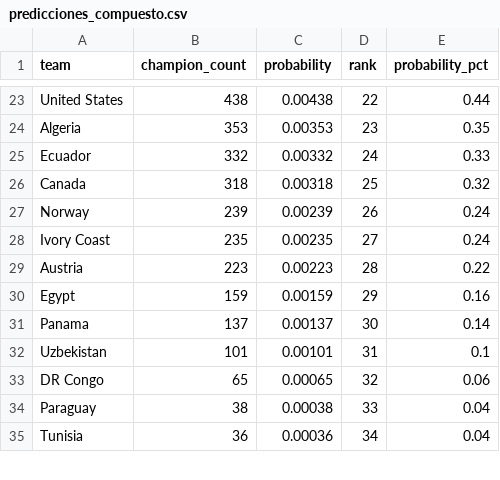
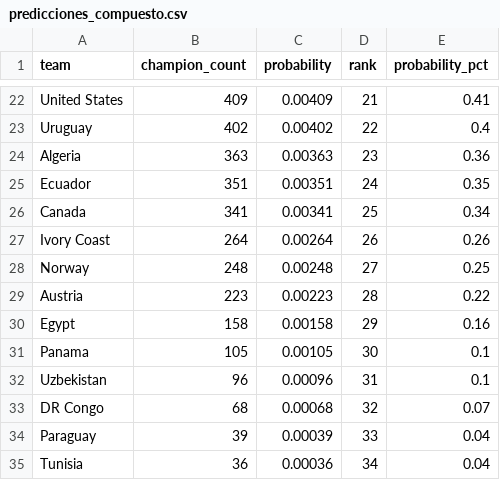
Before and after one commit to harbey-26/prediccion-mundial-2026, a CSV file: results/csv/predicciones_compuesto.csv, drawn as a sheet; only a part is shown, gaps mark what is left out; removed rows and columns are numbered as before the commit, all else as after; the diff covers the shown part only; the diff names each change by its address in the sheet, - before the commit and + after, or states it on an @@ line.

```diff
--- a/results/csv/predicciones_compuesto.csv
+++ b/results/csv/predicciones_compuesto.csv
-B22 (champion_count): 438
+B22 (champion_count): 409
-C22 (probability): 0.00438
+C22 (probability): 0.00409
-D22 (rank): 22
+D22 (rank): 21
-E22 (probability_pct): 0.44
+E22 (probability_pct): 0.41
+row 23: Uruguay | 402 | 0.00402 | 22 | 0.4
-B24 (champion_count): 353
+B24 (champion_count): 363
-C24 (probability): 0.00353
+C24 (probability): 0.00363
-E24 (probability_pct): 0.35
+E24 (probability_pct): 0.36
-B25 (champion_count): 332
+B25 (champion_count): 351
-C25 (probability): 0.00332
+C25 (probability): 0.00351
-E25 (probability_pct): 0.33
+E25 (probability_pct): 0.35
-B26 (champion_count): 318
+B26 (champion_count): 341
-C26 (probability): 0.00318
+C26 (probability): 0.00341
-E26 (probability_pct): 0.32
+E26 (probability_pct): 0.34
-row 27: Norway | 239 | 0.00239 | 26 | 0.24
-B27 (champion_count): 235
+B27 (champion_count): 264
-C27 (probability): 0.00235
+C27 (probability): 0.00264
-D27 (rank): 27
+D27 (rank): 26
-E27 (probability_pct): 0.24
+E27 (probability_pct): 0.26
+row 28: Norway | 248 | 0.00248 | 27 | 0.25
-B30 (champion_count): 159
+B30 (champion_count): 158
-C30 (probability): 0.00159
+C30 (probability): 0.00158
-B31 (champion_count): 137
+B31 (champion_count): 105
-C31 (probability): 0.00137
+C31 (probability): 0.00105
-E31 (probability_pct): 0.14
+E31 (probability_pct): 0.1
-B32 (champion_count): 101
+B32 (champion_count): 96
-C32 (probability): 0.00101
+C32 (probability): 0.00096
-B33 (champion_count): 65
+B33 (champion_count): 68
-C33 (probability): 0.00065
+C33 (probability): 0.00068
-E33 (probability_pct): 0.06
+E33 (probability_pct): 0.07
-B34 (champion_count): 38
+B34 (champion_count): 39
-C34 (probability): 0.00038
+C34 (probability): 0.00039
```
Also changed, not shown: 6 added rows, 8 removed rows and 75 edited cells elsewhere in this file, results/csv/comparacion_modelos.csv, 3 other files.
